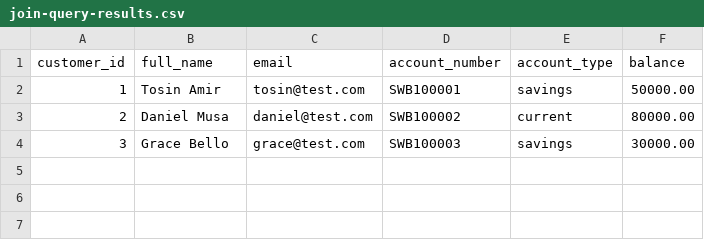
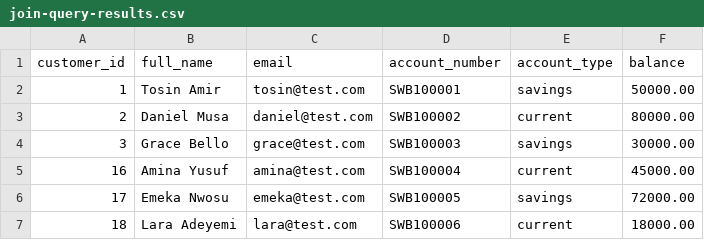
Before and after one commit to femenike0518-wq/advanced-database-portfolio, a CSV file: portfolio-1-database-design/evidence/join-query-results.csv, drawn as a sheet; the diff names each change by its address in the sheet, - before the commit and + after, or states it on an @@ line.

Commit message:
Complete P1 database design portfolio

```diff
--- a/portfolio-1-database-design/evidence/join-query-results.csv
+++ b/portfolio-1-database-design/evidence/join-query-results.csv
+row 5: 16 | Amina Yusuf | amina@test.com | SWB100004 | current | 45000.00
+row 6: 17 | Emeka Nwosu | emeka@test.com | SWB100005 | savings | 72000.00
+row 7: 18 | Lara Adeyemi | lara@test.com | SWB100006 | current | 18000.00
```
Also changed, not shown: 9 other files.
